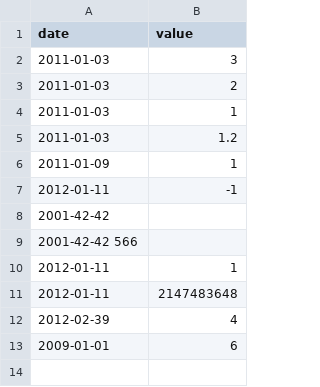
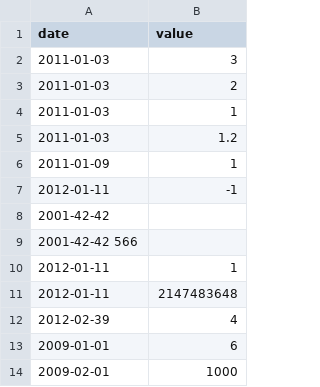
Before and after one commit to goncalo1021pt/42lisboa, a CSV file: commoncore/cpp/cpp9/ex00/input/input.csv, drawn as a sheet.

```diff
--- a/commoncore/cpp/cpp9/ex00/input/input.csv
+++ b/commoncore/cpp/cpp9/ex00/input/input.csv
@@ -13 +13,2 @@ date | value
 2009-01-01 | 6
+2009-02-01 | 1000
```
Also changed, not shown: 4 other files.
